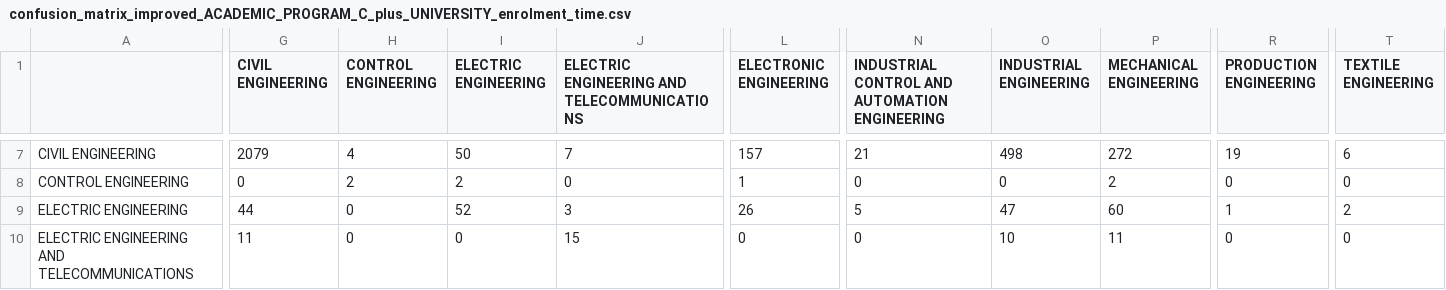
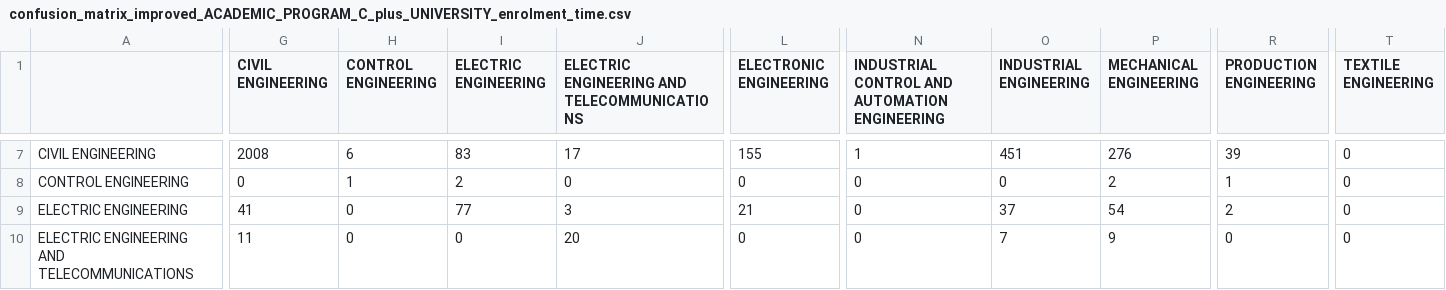
Before and after one commit to hanafithman/tuto, a CSV file: objective1/confusion_matrix_improved_ACADEMIC_PROGRAM_C_plus_UNIVERSITY_enrolment_time.csv, drawn as a sheet; only a part is shown, gaps mark what is left out; the diff covers the shown part only; the diff names each change by its address in the sheet, - before the commit and + after, or states it on an @@ line.

```diff
--- a/objective1/confusion_matrix_improved_ACADEMIC_PROGRAM_C_plus_UNIVERSITY_enrolment_time.csv
+++ b/objective1/confusion_matrix_improved_ACADEMIC_PROGRAM_C_plus_UNIVERSITY_enrolment_time.csv
-G7 (CIVIL ENGINEERING): 2079
+G7 (CIVIL ENGINEERING): 2008
-H7 (CONTROL ENGINEERING): 4
+H7 (CONTROL ENGINEERING): 6
-I7 (ELECTRIC ENGINEERING): 50
+I7 (ELECTRIC ENGINEERING): 83
-J7: 7
+J7: 17
-L7 (ELECTRONIC ENGINEERING): 157
+L7 (ELECTRONIC ENGINEERING): 155
-N7: 21
+N7: 1
-O7 (INDUSTRIAL ENGINEERING): 498
+O7 (INDUSTRIAL ENGINEERING): 451
-P7 (MECHANICAL ENGINEERING): 272
+P7 (MECHANICAL ENGINEERING): 276
-R7 (PRODUCTION ENGINEERING): 19
+R7 (PRODUCTION ENGINEERING): 39
-T7 (TEXTILE ENGINEERING): 6
+T7 (TEXTILE ENGINEERING): 0
-H8 (CONTROL ENGINEERING): 2
+H8 (CONTROL ENGINEERING): 1
-L8 (ELECTRONIC ENGINEERING): 1
+L8 (ELECTRONIC ENGINEERING): 0
-R8 (PRODUCTION ENGINEERING): 0
+R8 (PRODUCTION ENGINEERING): 1
-G9 (CIVIL ENGINEERING): 44
+G9 (CIVIL ENGINEERING): 41
-I9 (ELECTRIC ENGINEERING): 52
+I9 (ELECTRIC ENGINEERING): 77
-L9 (ELECTRONIC ENGINEERING): 26
+L9 (ELECTRONIC ENGINEERING): 21
-N9: 5
+N9: 0
-O9 (INDUSTRIAL ENGINEERING): 47
+O9 (INDUSTRIAL ENGINEERING): 37
-P9 (MECHANICAL ENGINEERING): 60
+P9 (MECHANICAL ENGINEERING): 54
-R9 (PRODUCTION ENGINEERING): 1
+R9 (PRODUCTION ENGINEERING): 2
-T9 (TEXTILE ENGINEERING): 2
+T9 (TEXTILE ENGINEERING): 0
-J10: 15
+J10: 20
-O10 (INDUSTRIAL ENGINEERING): 10
+O10 (INDUSTRIAL ENGINEERING): 7
-P10 (MECHANICAL ENGINEERING): 11
+P10 (MECHANICAL ENGINEERING): 9
```
Also changed, not shown: 89 edited cells elsewhere in this file, objective1/improved_results_per_class.csv, objective1/improved_results_summary.csv, 1 other file.
